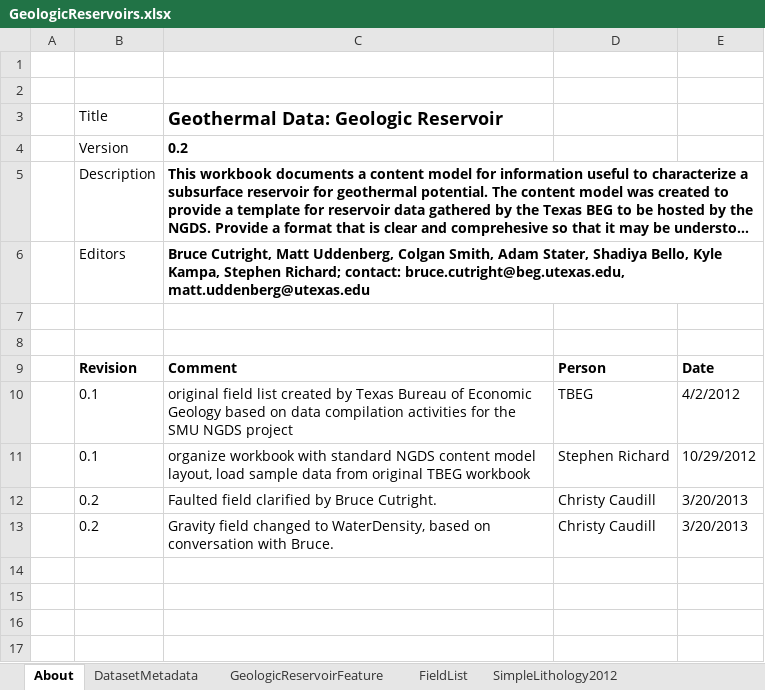
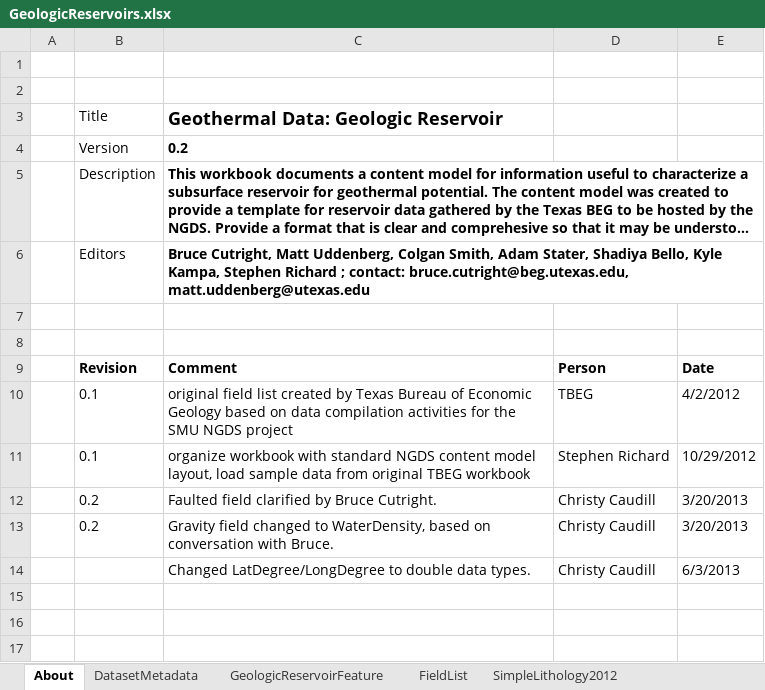
Before and after one commit to usgin-models/GeologicReservoirs, an Excel workbook: GeologicReservoirs.xlsx, sheet About, drawn as a sheet; only a part is shown; long unchanged cells end in …; values as stored, in another font and other column widths than the file's, no borders; charts and pictures not drawn; the diff names each change by its address in the sheet, - before the commit and + after, or states it on an @@ line.

Commit message:
Created XSD, made Lat/Long doubles

```diff
--- a/GeologicReservoirs.xlsx (sheet About)
+++ b/GeologicReservoirs.xlsx (sheet About)
-C6: …Kampa, Stephen Richard; contact: bruce.cutright@beg.utexas.edu,…
+C6: …Kampa, Stephen Richard ; contact: bruce.cutright@beg.utexas.edu,…
-row 14: (empty)
+row 14:  |  | Changed LatDegree/LongDegree to double data types. | Christy Caudill | 6/3/2013
```
Also changed, not shown: sheet FieldList, charts or pictures, 1 other file.
